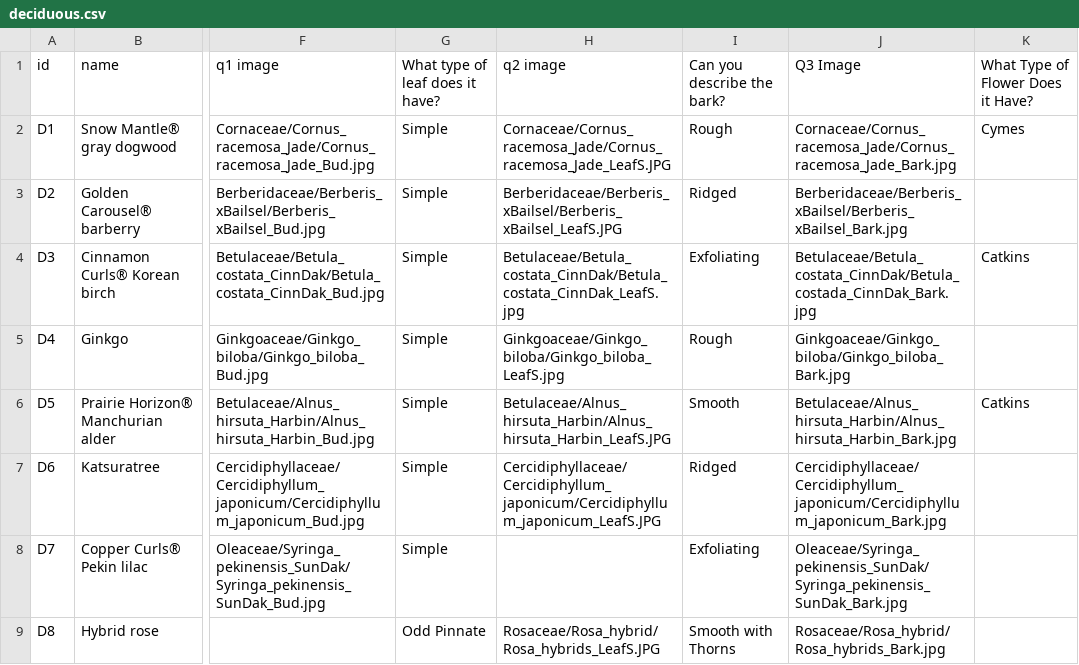
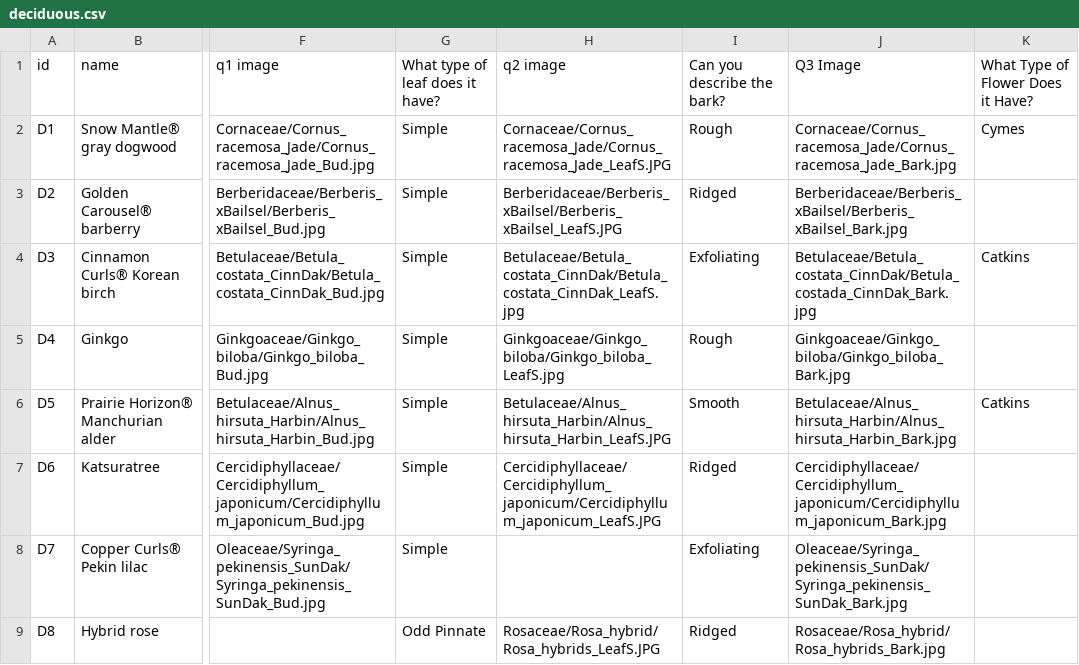
Before and after one commit to BoldestDungeon/tree-quiz, a CSV file: docs/data/deciduous.csv, drawn as a sheet; only a part is shown, gaps mark what is left out; the diff names each change by its address in the sheet, - before the commit and + after, or states it on an @@ line.

Commit message:
Update deciduous.csv

```diff
--- a/docs/data/deciduous.csv
+++ b/docs/data/deciduous.csv
-I9 (Can you describe the bark?): Smooth with Thorns
+I9 (Can you describe the bark?): Ridged
```
